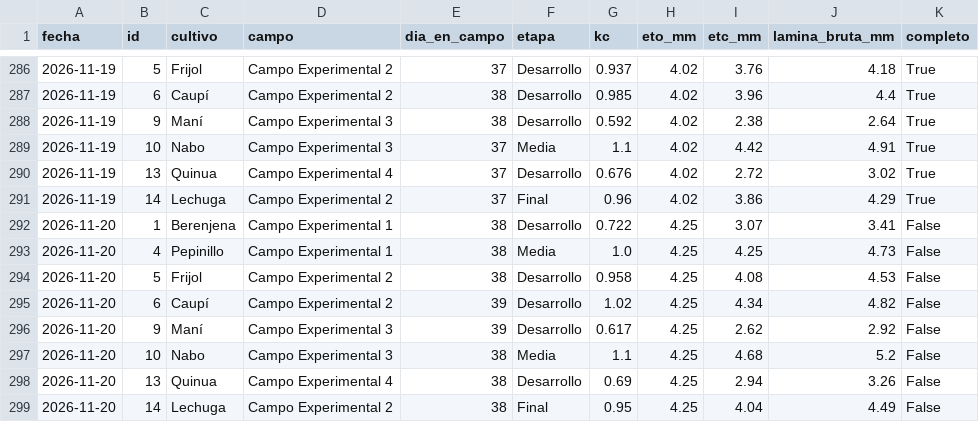
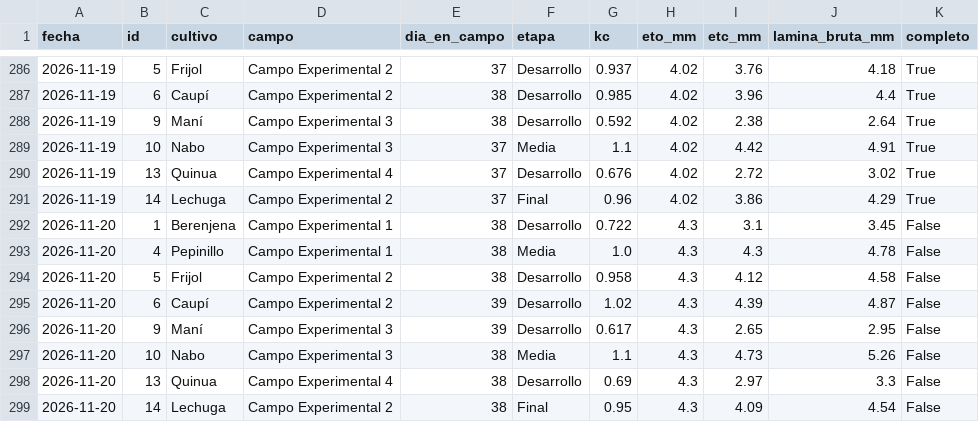
Before and after one commit to henryayalachully12-alt/cecasp, a CSV file: data/etc_diaria.csv, drawn as a sheet; only a part is shown, gaps mark what is left out.

```diff
--- a/data/etc_diaria.csv
+++ b/data/etc_diaria.csv
@@ -291,9 +291,9 @@ fecha,id,cultivo,campo,dia_en_campo,etapa,kc,eto_mm,etc_mm,lamina_bruta_mm,compl
 2026-11-19,14,Lechuga,Campo Experimental 2,37,Final,0.96,4.02,3.86,4.29,True
-2026-11-20,1,Berenjena,Campo Experimental 1,38,Desarrollo,0.722,4.25,3.07,3.41,False
-2026-11-20,4,Pepinillo,Campo Experimental 1,38,Media,1.0,4.25,4.25,4.73,False
-2026-11-20,5,Frijol,Campo Experimental 2,38,Desarrollo,0.958,4.25,4.08,4.53,False
-2026-11-20,6,Caupí,Campo Experimental 2,39,Desarrollo,1.02,4.25,4.34,4.82,False
-2026-11-20,9,Maní,Campo Experimental 3,39,Desarrollo,0.617,4.25,2.62,2.92,False
-2026-11-20,10,Nabo,Campo Experimental 3,38,Media,1.1,4.25,4.68,5.2,False
-2026-11-20,13,Quinua,Campo Experimental 4,38,Desarrollo,0.69,4.25,2.94,3.26,False
-2026-11-20,14,Lechuga,Campo Experimental 2,38,Final,0.95,4.25,4.04,4.49,False
+2026-11-20,1,Berenjena,Campo Experimental 1,38,Desarrollo,0.722,4.3,3.1,3.45,False
+2026-11-20,4,Pepinillo,Campo Experimental 1,38,Media,1.0,4.3,4.3,4.78,False
+2026-11-20,5,Frijol,Campo Experimental 2,38,Desarrollo,0.958,4.3,4.12,4.58,False
+2026-11-20,6,Caupí,Campo Experimental 2,39,Desarrollo,1.02,4.3,4.39,4.87,False
+2026-11-20,9,Maní,Campo Experimental 3,39,Desarrollo,0.617,4.3,2.65,2.95,False
+2026-11-20,10,Nabo,Campo Experimental 3,38,Media,1.1,4.3,4.73,5.26,False
+2026-11-20,13,Quinua,Campo Experimental 4,38,Desarrollo,0.69,4.3,2.97,3.3,False
+2026-11-20,14,Lechuga,Campo Experimental 2,38,Final,0.95,4.3,4.09,4.54,False
```
Also changed, not shown: data/diario.csv, 2 other files.
